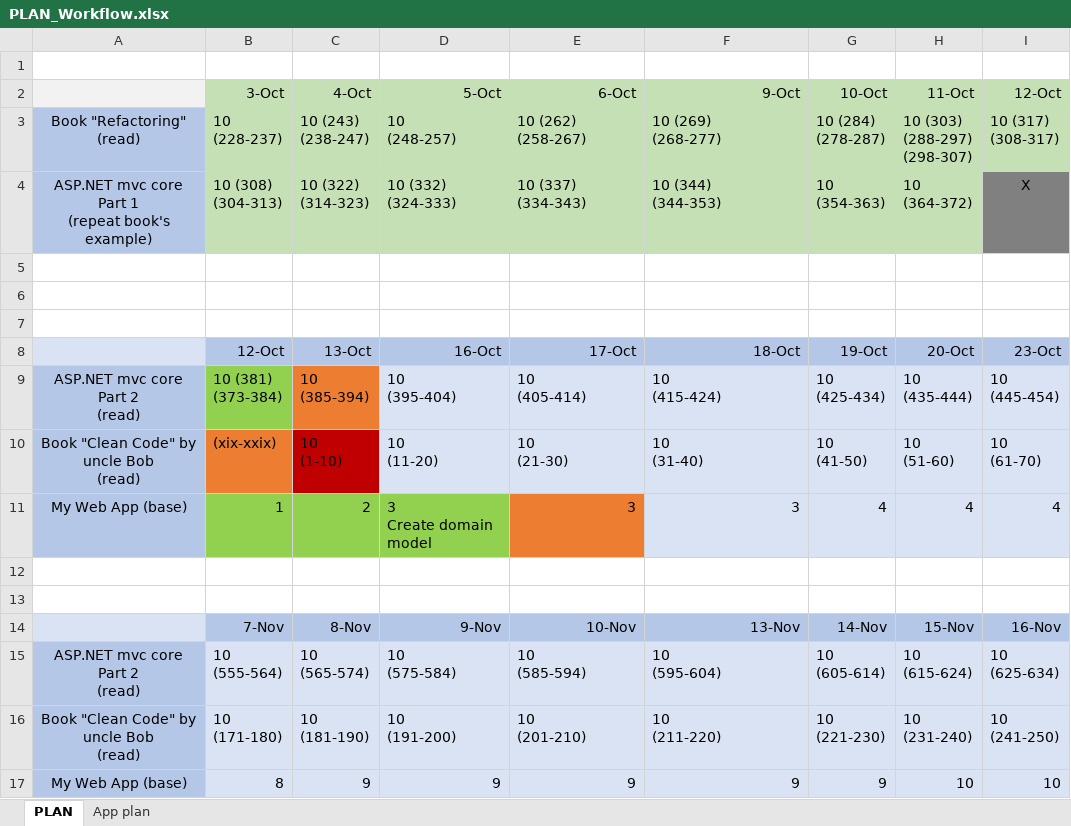
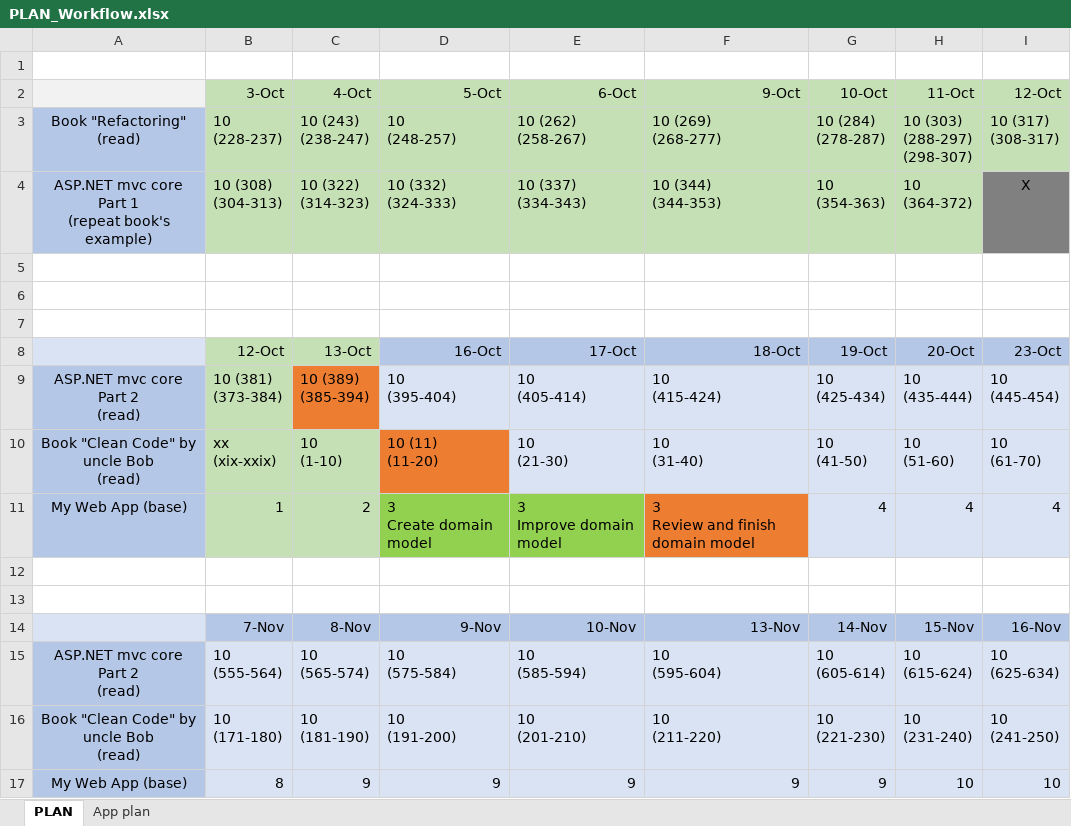
Before and after one commit to MargaretSmoliakova/Self-Improvement-PLAN, an Excel workbook: PLAN_Workflow.xlsx, sheet PLAN, drawn as a sheet; only a part is shown; values as stored, in another font and other column widths than the file's, no borders; ↵ is a line break in a cell; the diff names each change by its address in the sheet, - before the commit and + after, or states it on an @@ line.

Commit message:
clean code

```diff
--- a/PLAN_Workflow.xlsx (sheet PLAN)
+++ b/PLAN_Workflow.xlsx (sheet PLAN)
-B8:C8 fill: #B4C7E7
+B8:C8 fill: #C5E0B4
-B9 fill: #92D050
+B9 fill: #C5E0B4
-C9 (4-Oct): 10 ↵ (385-394)
+C9 (4-Oct): 10 (389) ↵ (385-394)
-B10 (3-Oct): (xix-xxix)
+B10 (3-Oct): xx ↵ (xix-xxix)
-B10 fill: #ED7D31
+B10 fill: #C5E0B4
-C10 fill: #C00000
+C10 fill: #C5E0B4
-D10 (5-Oct): 10 ↵ (11-20)
+D10 (5-Oct): 10 (11) ↵ (11-20)
-D10 fill: #DAE3F3
+D10 fill: #ED7D31
-B11:C11 fill: #92D050
+B11:C11 fill: #C5E0B4
-E11 (6-Oct): 3
+E11 (6-Oct): 3 ↵ Improve domain model
-E11 fill: #ED7D31
+E11 fill: #92D050
-F11 (9-Oct): 3
+F11 (9-Oct): 3 ↵ Review and finish domain model
-F11 fill: #DAE3F3
+F11 fill: #ED7D31
```
